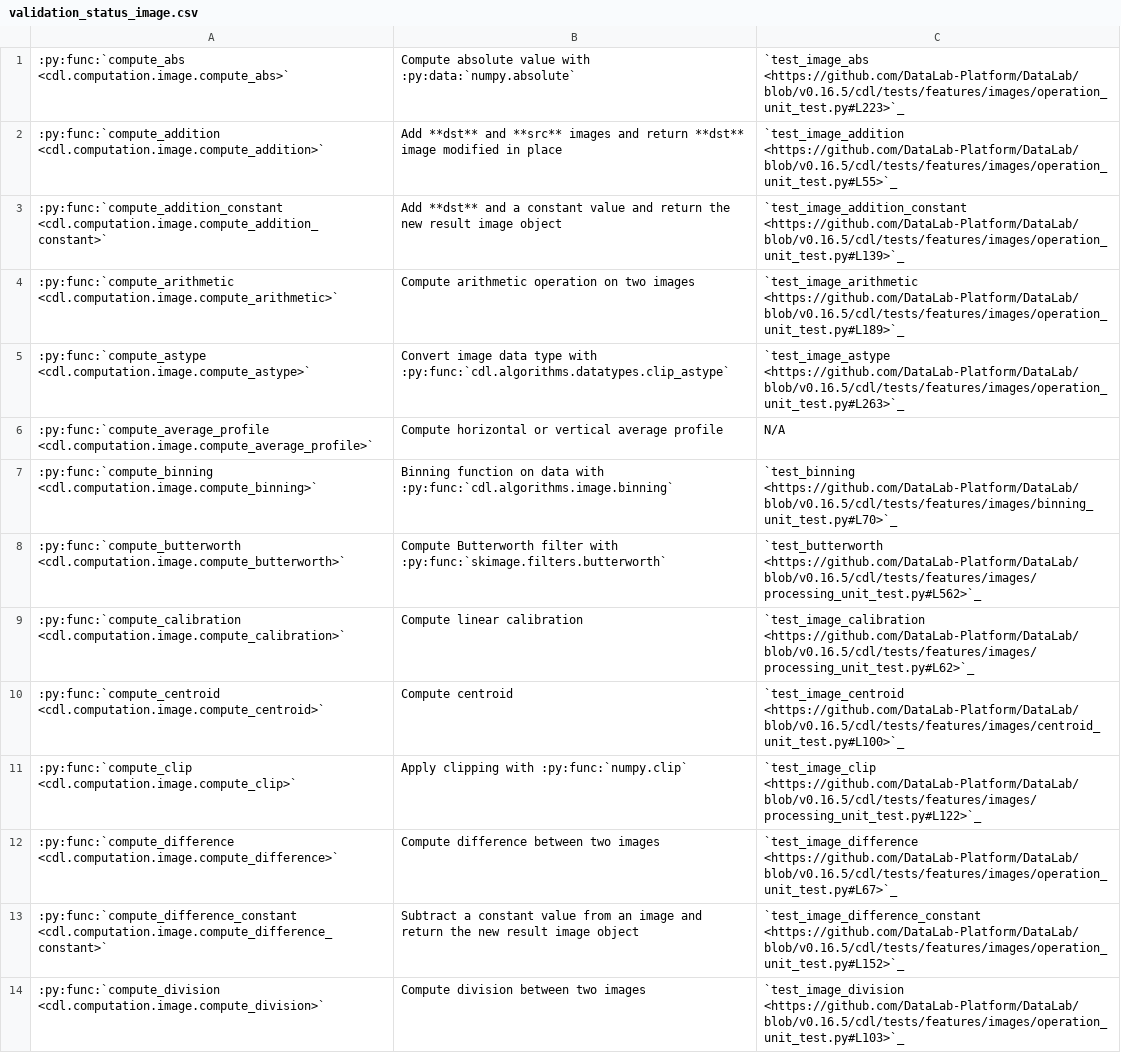
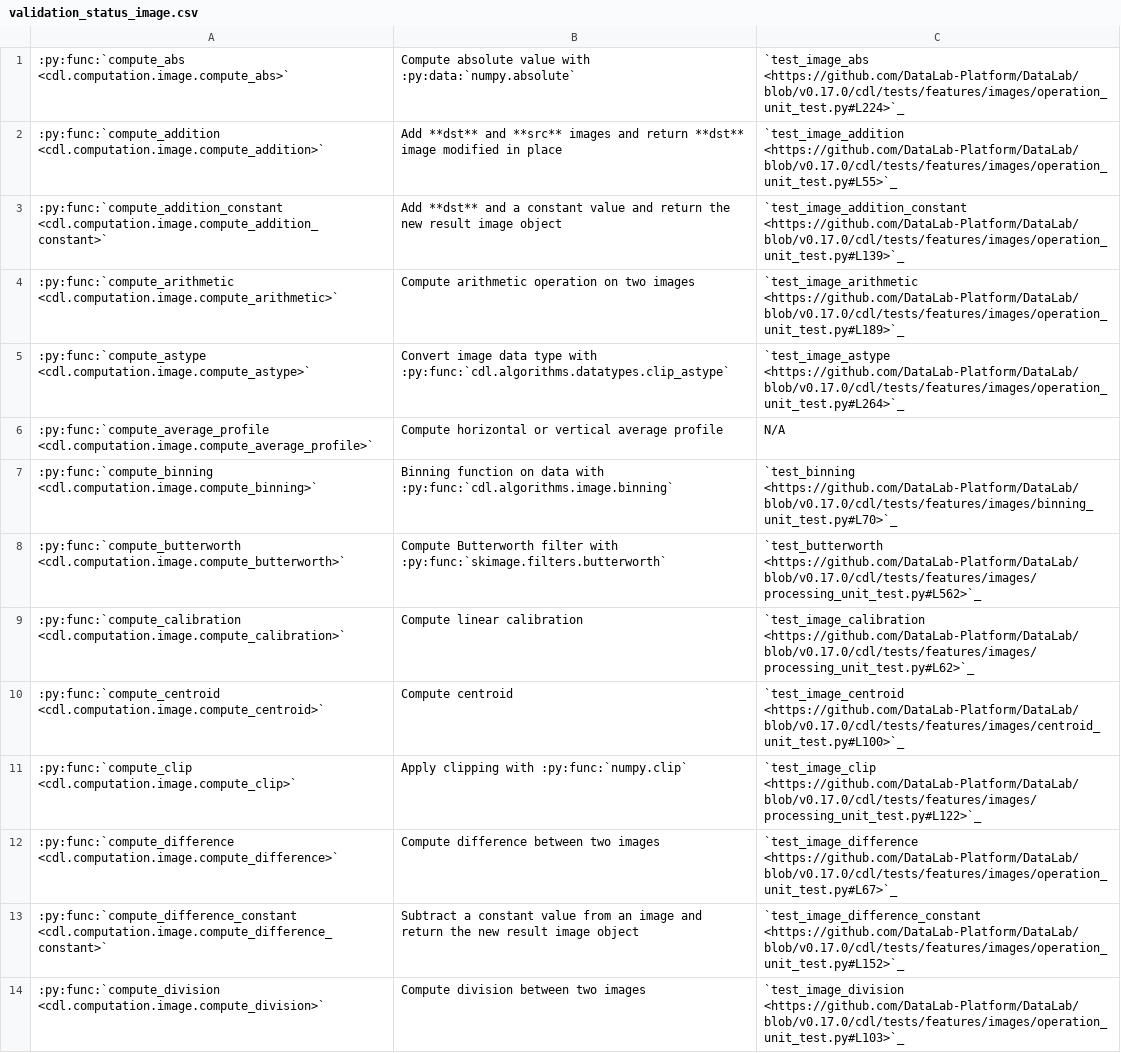
Before and after one commit to DataLab-Platform/DataLab, a CSV file: doc/validation_status_image.csv, drawn as a sheet; only a part is shown; the diff covers the shown part only; the diff names each change by its address in the sheet, - before the commit and + after, or states it on an @@ line.

```diff
--- a/doc/validation_status_image.csv
+++ b/doc/validation_status_image.csv
-C1: `test_image_abs <https://github.com/DataLab-Platform/DataLab/blob/v0.16.5/cdl/tests/features/images/operation_unit_test.py#L223>`_
+C1: `test_image_abs <https://github.com/DataLab-Platform/DataLab/blob/v0.17.0/cdl/tests/features/images/operation_unit_test.py#L224>`_
-C2: `test_image_addition <https://github.com/DataLab-Platform/DataLab/blob/v0.16.5/cdl/tests/features/images/operation_unit_test.py#L55>`_
+C2: `test_image_addition <https://github.com/DataLab-Platform/DataLab/blob/v0.17.0/cdl/tests/features/images/operation_unit_test.py#L55>`_
-C3: `test_image_addition_constant <https://github.com/DataLab-Platform/DataLab/blob/v0.16.5/cdl/tests/features/images/operation_unit_test.py#L139>`_
+C3: `test_image_addition_constant <https://github.com/DataLab-Platform/DataLab/blob/v0.17.0/cdl/tests/features/images/operation_unit_test.py#L139>`_
-C4: `test_image_arithmetic <https://github.com/DataLab-Platform/DataLab/blob/v0.16.5/cdl/tests/features/images/operation_unit_test.py#L189>`_
+C4: `test_image_arithmetic <https://github.com/DataLab-Platform/DataLab/blob/v0.17.0/cdl/tests/features/images/operation_unit_test.py#L189>`_
-C5: `test_image_astype <https://github.com/DataLab-Platform/DataLab/blob/v0.16.5/cdl/tests/features/images/operation_unit_test.py#L263>`_
+C5: `test_image_astype <https://github.com/DataLab-Platform/DataLab/blob/v0.17.0/cdl/tests/features/images/operation_unit_test.py#L264>`_
-C7: `test_binning <https://github.com/DataLab-Platform/DataLab/blob/v0.16.5/cdl/tests/features/images/binning_unit_test.py#L70>`_
+C7: `test_binning <https://github.com/DataLab-Platform/DataLab/blob/v0.17.0/cdl/tests/features/images/binning_unit_test.py#L70>`_
-C8: `test_butterworth <https://github.com/DataLab-Platform/DataLab/blob/v0.16.5/cdl/tests/features/images/processing_unit_test.py#L562>`_
+C8: `test_butterworth <https://github.com/DataLab-Platform/DataLab/blob/v0.17.0/cdl/tests/features/images/processing_unit_test.py#L562>`_
-C9: `test_image_calibration <https://github.com/DataLab-Platform/DataLab/blob/v0.16.5/cdl/tests/features/images/processing_unit_test.py#L62>`_
+C9: `test_image_calibration <https://github.com/DataLab-Platform/DataLab/blob/v0.17.0/cdl/tests/features/images/processing_unit_test.py#L62>`_
-C10: `test_image_centroid <https://github.com/DataLab-Platform/DataLab/blob/v0.16.5/cdl/tests/features/images/centroid_unit_test.py#L100>`_
+C10: `test_image_centroid <https://github.com/DataLab-Platform/DataLab/blob/v0.17.0/cdl/tests/features/images/centroid_unit_test.py#L100>`_
-C11: `test_image_clip <https://github.com/DataLab-Platform/DataLab/blob/v0.16.5/cdl/tests/features/images/processing_unit_test.py#L122>`_
+C11: `test_image_clip <https://github.com/DataLab-Platform/DataLab/blob/v0.17.0/cdl/tests/features/images/processing_unit_test.py#L122>`_
-C12: `test_image_difference <https://github.com/DataLab-Platform/DataLab/blob/v0.16.5/cdl/tests/features/images/operation_unit_test.py#L67>`_
+C12: `test_image_difference <https://github.com/DataLab-Platform/DataLab/blob/v0.17.0/cdl/tests/features/images/operation_unit_test.py#L67>`_
-C13: `test_image_difference_constant <https://github.com/DataLab-Platform/DataLab/blob/v0.16.5/cdl/tests/features/images/operation_unit_test.py#L152>`_
+C13: `test_image_difference_constant <https://github.com/DataLab-Platform/DataLab/blob/v0.17.0/cdl/tests/features/images/operation_unit_test.py#L152>`_
-C14: `test_image_division <https://github.com/DataLab-Platform/DataLab/blob/v0.16.5/cdl/tests/features/images/operation_unit_test.py#L103>`_
+C14: `test_image_division <https://github.com/DataLab-Platform/DataLab/blob/v0.17.0/cdl/tests/features/images/operation_unit_test.py#L103>`_
```
Also changed, not shown: 66 edited cells elsewhere in this file, doc/validation_status_signal.csv, 9 other files.
